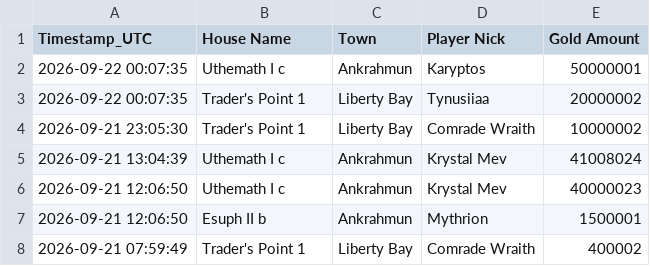
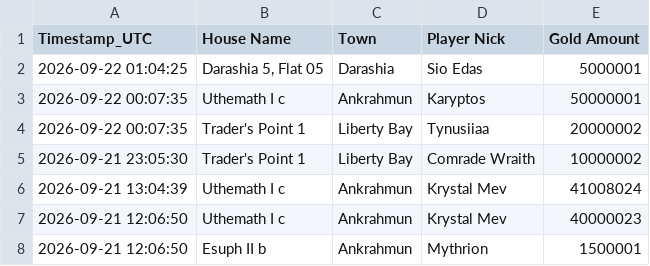
Before and after one commit to mdogie94/nmd, a CSV file: historia_licytacji.csv, drawn as a sheet; only a part is shown; the shorter side is filled out with more unchanged rows.

```diff
--- a/historia_licytacji.csv
+++ b/historia_licytacji.csv
@@ -1,2 +1,3 @@
 Timestamp_UTC,House Name,Town,Player Nick,Gold Amount
+2026-09-22 01:04:25,"Darashia 5, Flat 05",Darashia,Sio Edas,5000001
 2026-09-22 00:07:35,Uthemath I c,Ankrahmun,Karyptos,50000001
```
